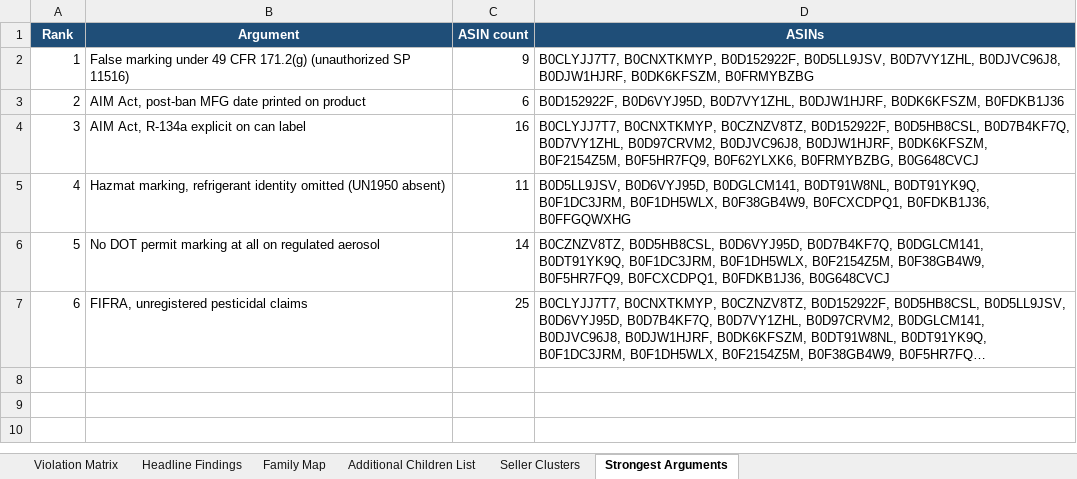
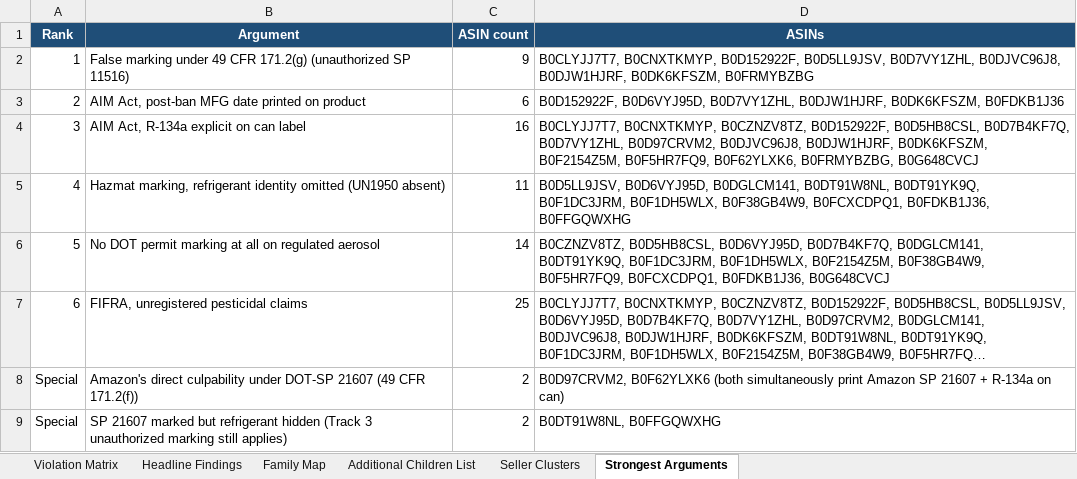
Before and after one commit to Boslowe/airhorns, an Excel workbook: master_violation_matrix.xlsx, sheet Strongest Arguments, drawn as a sheet; long unchanged cells end in …; values as stored, in another font and other column widths than the file's, no borders; the diff names each change by its address in the sheet, - before the commit and + after, or states it on an @@ line.

Commit message:
Add Track 7 (Amazon SP 21607 culpability), close all 21607 open questions, add SP 21607 entity list and screenshot

```diff
--- a/master_violation_matrix.xlsx (sheet Strongest Arguments)
+++ b/master_violation_matrix.xlsx (sheet Strongest Arguments)
+row 8: Special | Amazon's direct culpability under DOT-SP 21607 (49 CFR 171.2(f)) | 2 | B0D97CRVM2, B0F62YLXK6 (both simultaneously print Amazon SP 21607 + R-134a on can)
+row 9: Special | SP 21607 marked but refrigerant hidden (Track 3 unauthorized marking still applies) | 2 | B0DT91W8NL, B0FFGQWXHG
```
Also changed, not shown: 9 other files.
